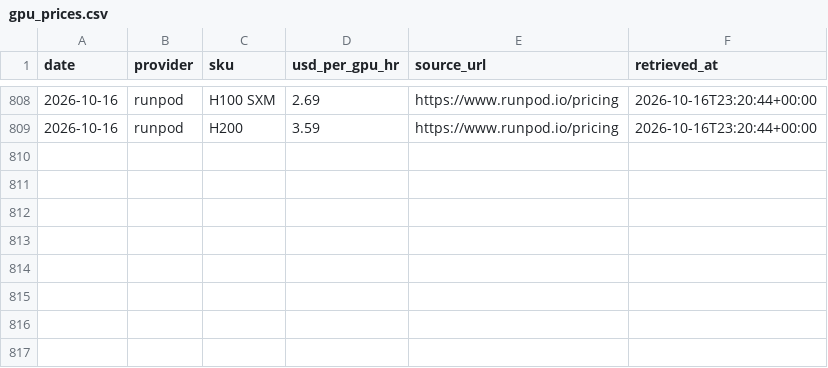
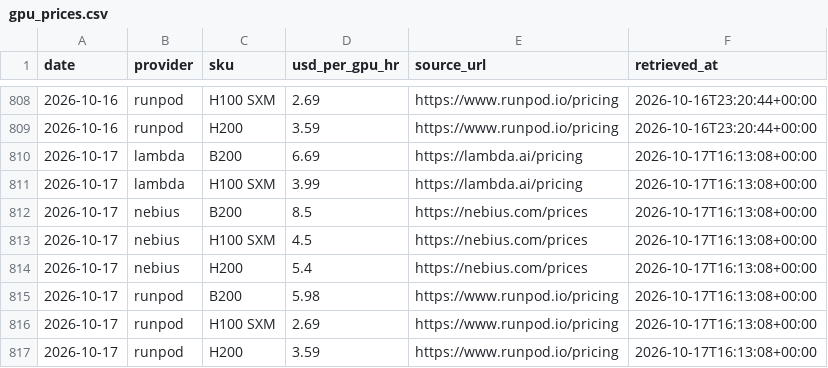
Before and after one commit to vijay-sachdeva/us-ai-infra, a CSV file: data/history/gpu_prices.csv, drawn as a sheet; only a part is shown, gaps mark what is left out.

```diff
--- a/data/history/gpu_prices.csv
+++ b/data/history/gpu_prices.csv
@@ -809 +809,9 @@ date,provider,sku,usd_per_gpu_hr,source_url,retrieved_at
 2026-10-16,runpod,H200,3.59,https://www.runpod.io/pricing,2026-10-16T23:20:44+00:00
+2026-10-17,lambda,B200,6.69,https://lambda.ai/pricing,2026-10-17T16:13:08+00:00
+2026-10-17,lambda,H100 SXM,3.99,https://lambda.ai/pricing,2026-10-17T16:13:08+00:00
+2026-10-17,nebius,B200,8.5,https://nebius.com/prices,2026-10-17T16:13:08+00:00
+2026-10-17,nebius,H100 SXM,4.5,https://nebius.com/prices,2026-10-17T16:13:08+00:00
+2026-10-17,nebius,H200,5.4,https://nebius.com/prices,2026-10-17T16:13:08+00:00
+2026-10-17,runpod,B200,5.98,https://www.runpod.io/pricing,2026-10-17T16:13:08+00:00
+2026-10-17,runpod,H100 SXM,2.69,https://www.runpod.io/pricing,2026-10-17T16:13:08+00:00
+2026-10-17,runpod,H200,3.59,https://www.runpod.io/pricing,2026-10-17T16:13:08+00:00
```
Also changed, not shown: data/history/grid.csv, data/history/queues.csv, 8 other files.
